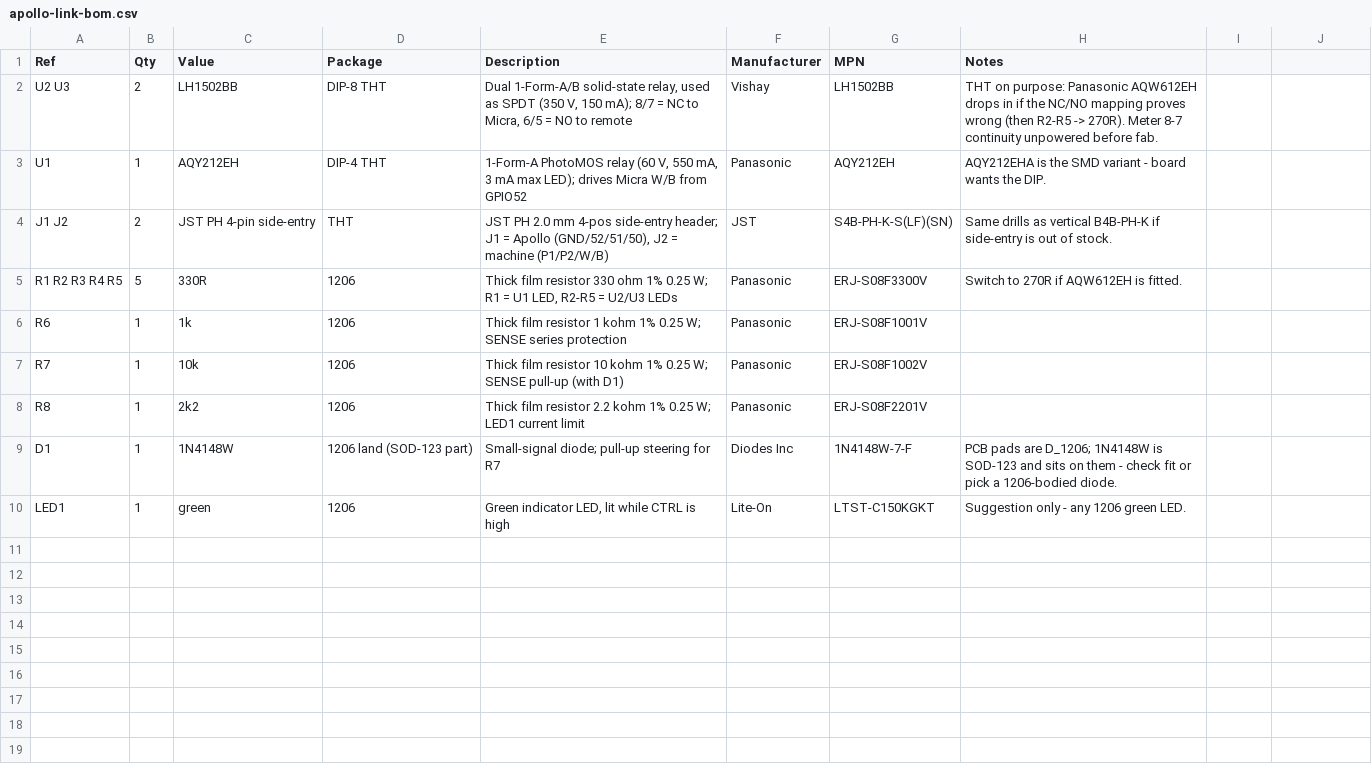
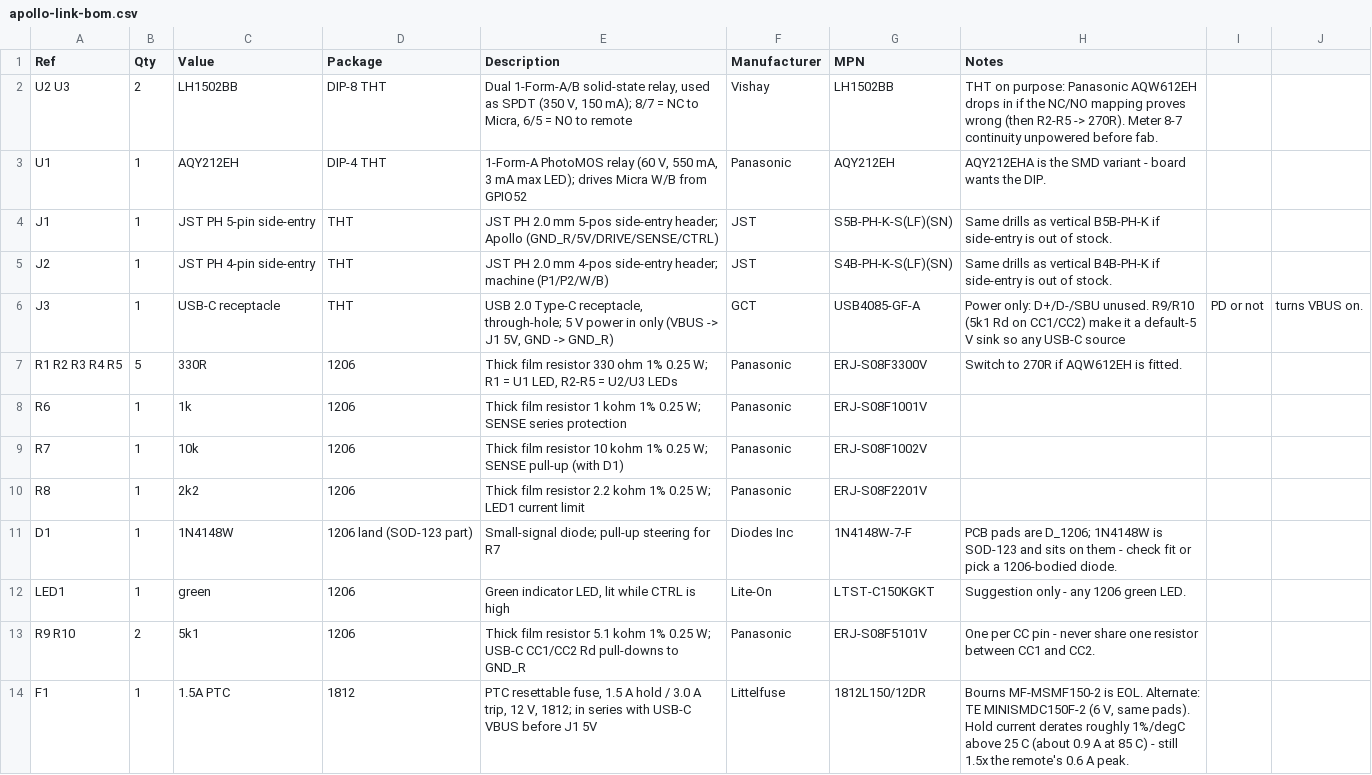
Before and after one commit to mlsorensen/Apollo2, a CSV file: hardware/paddle-bridge/apollo-link-bom.csv, drawn as a sheet.

Commit message:
hardware: Apollo Link rev 0.6 - USB-C 5 V in, powers the Apollo over J1; gerbers + BOM
The bridge now carries a 5 V rail so a single 5-conductor cable can power
the remote through the P4's 40-pin header instead of a second USB lead:

- J3: GCT USB4085-GF-A USB-C receptacle (THT), power only. R9/R10 5k1 Rd
  on CC1/CC2 so any USB-C source, PD or not, turns VBUS on at 5 V.
- F1: 1.5 A hold / 3 A trip PTC (Littelfuse 1812L150/12DR) between VBUS
  and the 5V net; the Apollo peaks at ~0.6 A, and the hold current still
  clears that at the 85 C in-chassis limit. VBUS/5V tracks 0.5 mm.
- J1 grows from S4B-PH-K to S5B-PH-K: GND_R / 5V / DRIVE / SENSE / CTRL.
- No-connect flags on D+/D-/SBU; ERC clean apart from the 'bridge' library
  path warnings. DRC: only the USB4085 footprint's inherent 0.15 mm
  pad-to-pad gaps and the edge-clipped silk at the receptacle remain.
- Title blocks, sheet notes and bottom silk at rev 0.6 / 2026-09-24.
- BOM: 13 Mouser line items; the rev 0.5 gerber zip is kept alongside.

```diff
--- a/hardware/paddle-bridge/apollo-link-bom.csv
+++ b/hardware/paddle-bridge/apollo-link-bom.csv
@@ -3,3 +3,5 @@ U2 U3,2,LH1502BB,DIP-8 THT,"Dual 1-Form-A/B solid-state relay, used as SPDT (350
 U1,1,AQY212EH,DIP-4 THT,"1-Form-A PhotoMOS relay (60 V, 550 mA, 3 mA max LED); drives Micra W/B from GPIO52",Panasonic,AQY212EH,AQY212EHA is the SMD variant - board wants the DIP.
-J1 J2,2,JST PH 4-pin side-entry,THT,"JST PH 2.0 mm 4-pos side-entry header; J1 = Apollo (GND/52/51/50), J2 = machine (P1/P2/W/B)",JST,S4B-PH-K-S(LF)(SN),Same drills as vertical B4B-PH-K if side-entry is out of stock.
+J1,1,JST PH 5-pin side-entry,THT,"JST PH 2.0 mm 5-pos side-entry header; Apollo (GND_R/5V/DRIVE/SENSE/CTRL)",JST,S5B-PH-K-S(LF)(SN),Same drills as vertical B5B-PH-K if side-entry is out of stock.
+J2,1,JST PH 4-pin side-entry,THT,"JST PH 2.0 mm 4-pos side-entry header; machine (P1/P2/W/B)",JST,S4B-PH-K-S(LF)(SN),Same drills as vertical B4B-PH-K if side-entry is out of stock.
+J3,1,USB-C receptacle,THT,"USB 2.0 Type-C receptacle, through-hole; 5 V power in only (VBUS -> J1 5V, GND -> GND_R)",GCT,USB4085-GF-A,Power only: D+/D-/SBU unused. R9/R10 (5k1 Rd on CC1/CC2) make it a default-5 V sink so any USB-C source, PD or not, turns VBUS on.
 R1 R2 R3 R4 R5,5,330R,1206,"Thick film resistor 330 ohm 1% 0.25 W; R1 = U1 LED, R2-R5 = U2/U3 LEDs",Panasonic,ERJ-S08F3300V,Switch to 270R if AQW612EH is fitted.
@@ -10 +12,3 @@ D1,1,1N4148W,1206 land (SOD-123 part),Small-signal diode; pull-up steering for R
 LED1,1,green,1206,"Green indicator LED, lit while CTRL is high",Lite-On,LTST-C150KGKT,Suggestion only - any 1206 green LED.
+R9 R10,2,5k1,1206,Thick film resistor 5.1 kohm 1% 0.25 W; USB-C CC1/CC2 Rd pull-downs to GND_R,Panasonic,ERJ-S08F5101V,One per CC pin - never share one resistor between CC1 and CC2.
+F1,1,1.5A PTC,1812,"PTC resettable fuse, 1.5 A hold / 3.0 A trip, 12 V, 1812; in series with USB-C VBUS before J1 5V",Littelfuse,1812L150/12DR,"Bourns MF-MSMF150-2 is EOL. Alternate: TE MINISMDC150F-2 (6 V, same pads). Hold current derates roughly 1%/degC above 25 C (about 0.9 A at 85 C) - still 1.5x the remote's 0.6 A peak."
```
Also changed, not shown: 4 other files.
